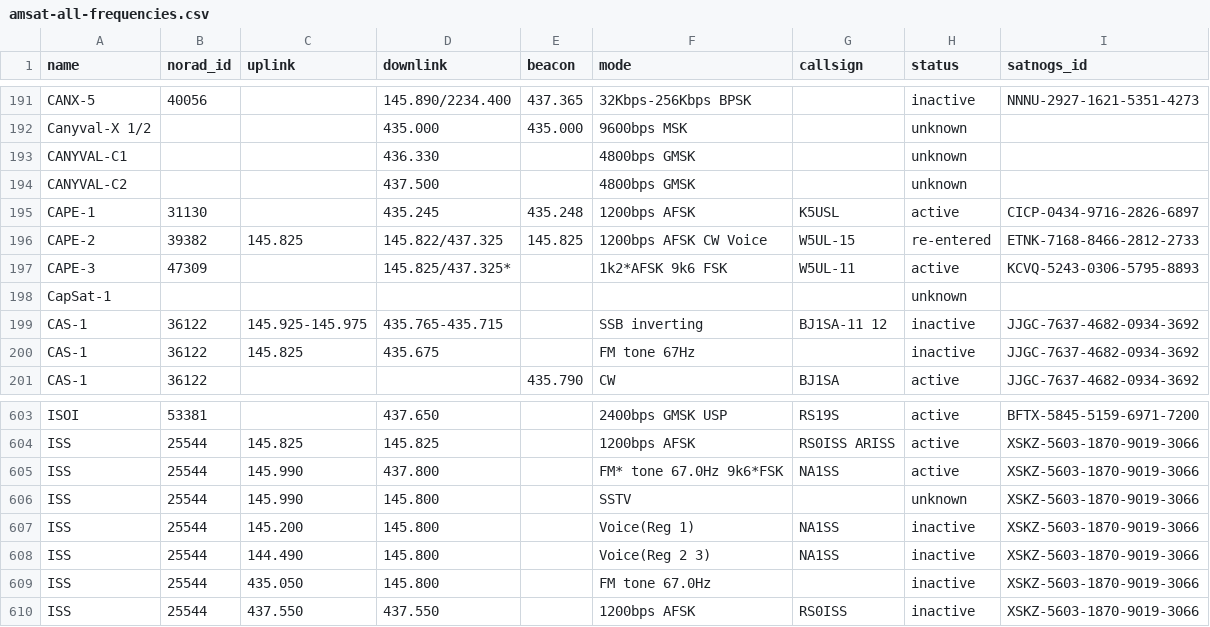
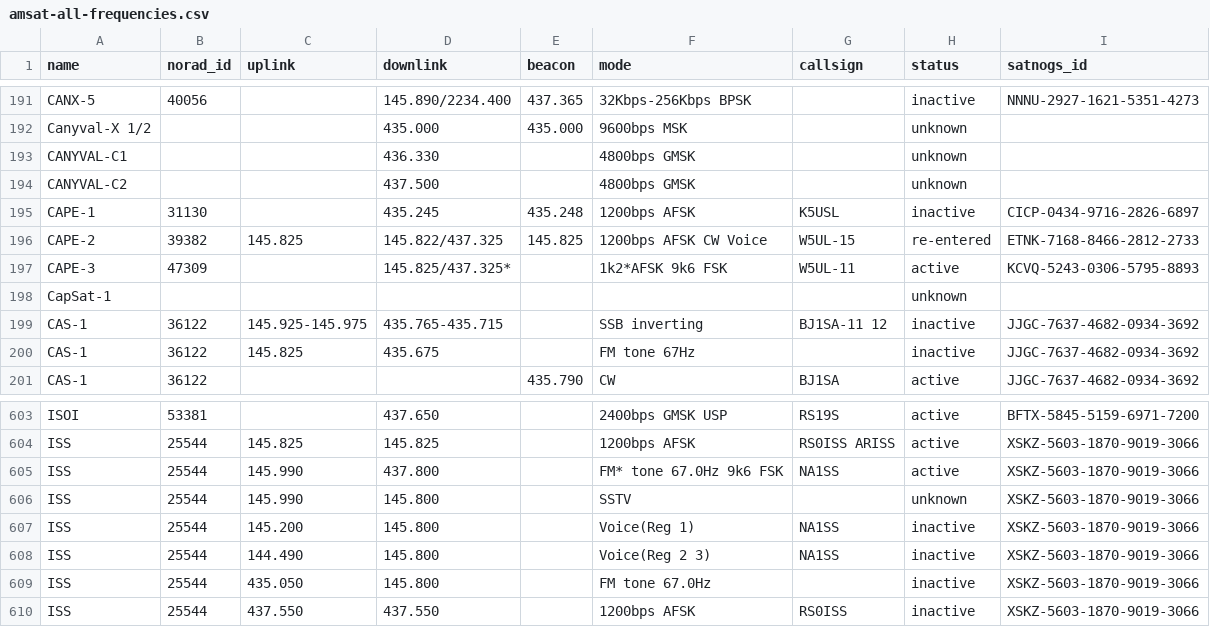
Before and after one commit to maruko8k/amateur-satellite-database, a CSV file: data/amsat-all-frequencies.csv, drawn as a sheet; only a part is shown, gaps mark what is left out.

```diff
--- a/data/amsat-all-frequencies.csv
+++ b/data/amsat-all-frequencies.csv
@@ -194,3 +194,3 @@ CANYVAL-C1,,,436.330,,4800bps GMSK,,unknown,
 CANYVAL-C2,,,437.500,,4800bps GMSK,,unknown,
-CAPE-1,31130,,435.245,435.248,1200bps AFSK,K5USL,active,CICP-0434-9716-2826-6897
+CAPE-1,31130,,435.245,435.248,1200bps AFSK,K5USL,inactive,CICP-0434-9716-2826-6897
 CAPE-2,39382,145.825,145.822/437.325,145.825,1200bps AFSK CW Voice,W5UL-15,re-entered,ETNK-7168-8466-2812-2733
@@ -604,3 +604,3 @@ ISOI,53381,,437.650,,2400bps GMSK USP,RS19S,active,BFTX-5845-5159-6971-7200
 ISS,25544,145.825,145.825,,1200bps AFSK,RS0ISS ARISS,active,XSKZ-5603-1870-9019-3066
-ISS,25544,145.990,437.800,,FM* tone 67.0Hz 9k6*FSK,NA1SS,active,XSKZ-5603-1870-9019-3066
+ISS,25544,145.990,437.800,,FM* tone 67.0Hz 9k6 FSK,NA1SS,active,XSKZ-5603-1870-9019-3066
 ISS,25544,145.990,145.800,,SSTV,,unknown,XSKZ-5603-1870-9019-3066
```
Also changed, not shown: data/amsat-active-frequencies.csv, data/satnogs.csv, 3 other files.
